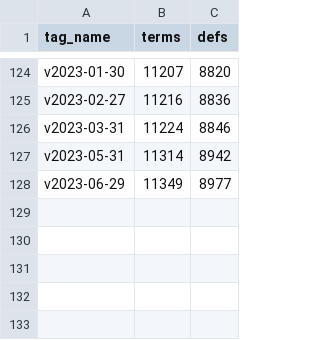
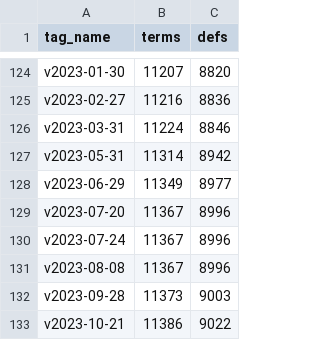
Before and after one commit to allenbaron/DO_dev, a CSV file: data/DO_release/DO_term_def_counts.csv, drawn as a sheet; only a part is shown, gaps mark what is left out; the diff names each change by its address in the sheet, - before the commit and + after, or states it on an @@ line.

Commit message:
Update release metadata

```diff
--- a/data/DO_release/DO_term_def_counts.csv
+++ b/data/DO_release/DO_term_def_counts.csv
+row 129: v2023-07-20 | 11367 | 8996
+row 130: v2023-07-24 | 11367 | 8996
+row 131: v2023-08-08 | 11367 | 8996
+row 132: v2023-09-28 | 11373 | 9003
+row 133: v2023-10-21 | 11386 | 9022
```
Also changed, not shown: 1 other file.
